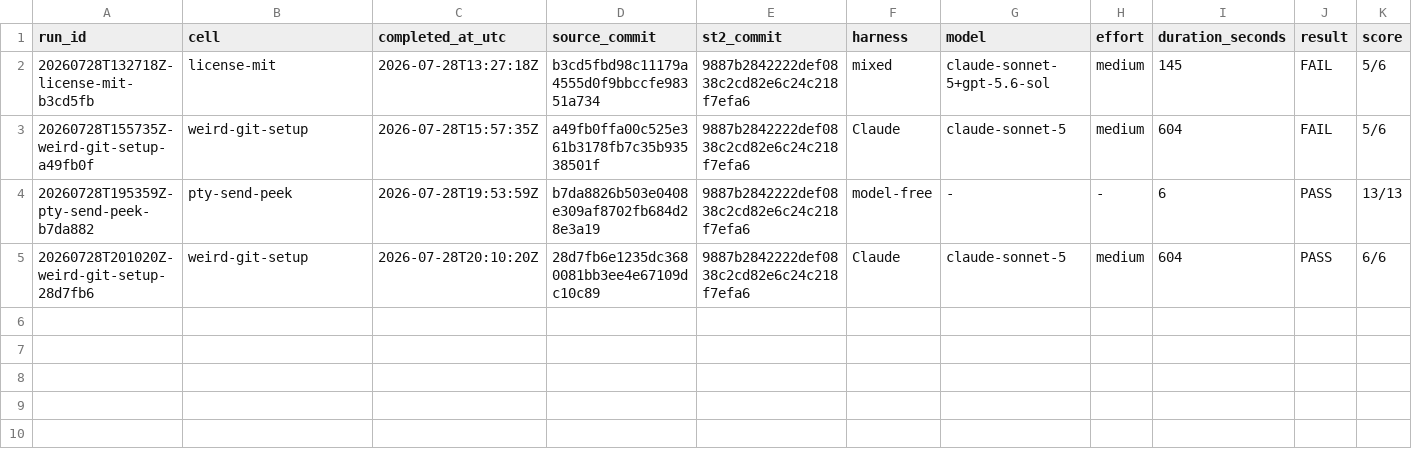
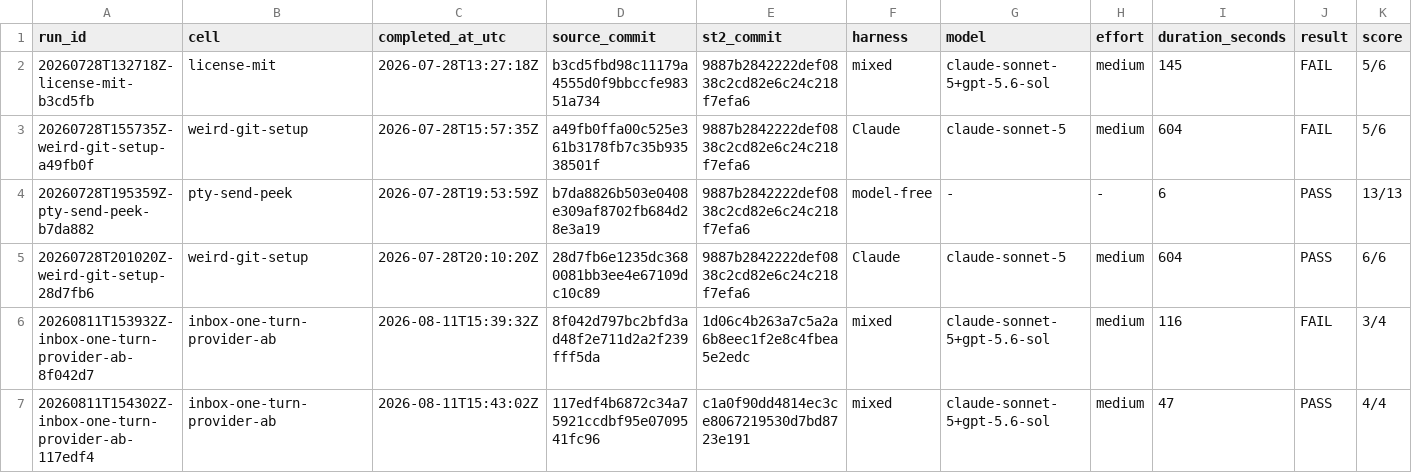
Before and after one commit to compoundingtech/evals, a TSV file: evidence/run-history.tsv, drawn as a sheet; only a part is shown; rows hold the shown columns only; the diff names each change by its address in the sheet, - before the commit and + after, or states it on an @@ line.

Commit message:
docs(eval): record one-turn provider A/B evidence

```diff
--- a/evidence/run-history.tsv
+++ b/evidence/run-history.tsv
+row 6: 20260811T153932Z-inbox-one-turn-provider-ab-8f042d7 | inbox-one-turn-provider-ab | 2026-08-11T15:39:32Z | 8f042d797bc2bfd3ad48f2e711d2a2f239fff5da | 1d06c4b263a7c5a2a6b8eec1f2e8c4fbea5e2edc | mixed | claude-sonnet-5+gpt-5.6-sol | medium | 116 | FAIL | 3/4
+row 7: 20260811T154302Z-inbox-one-turn-provider-ab-117edf4 | inbox-one-turn-provider-ab | 2026-08-11T15:43:02Z | 117edf4b6872c34a75921ccdbf95e0709541fc96 | c1a0f90dd4814ec3ce8067219530d7bd8723e191 | mixed | claude-sonnet-5+gpt-5.6-sol | medium | 47 | PASS | 4/4
```
Also changed, not shown: 4 other files.
